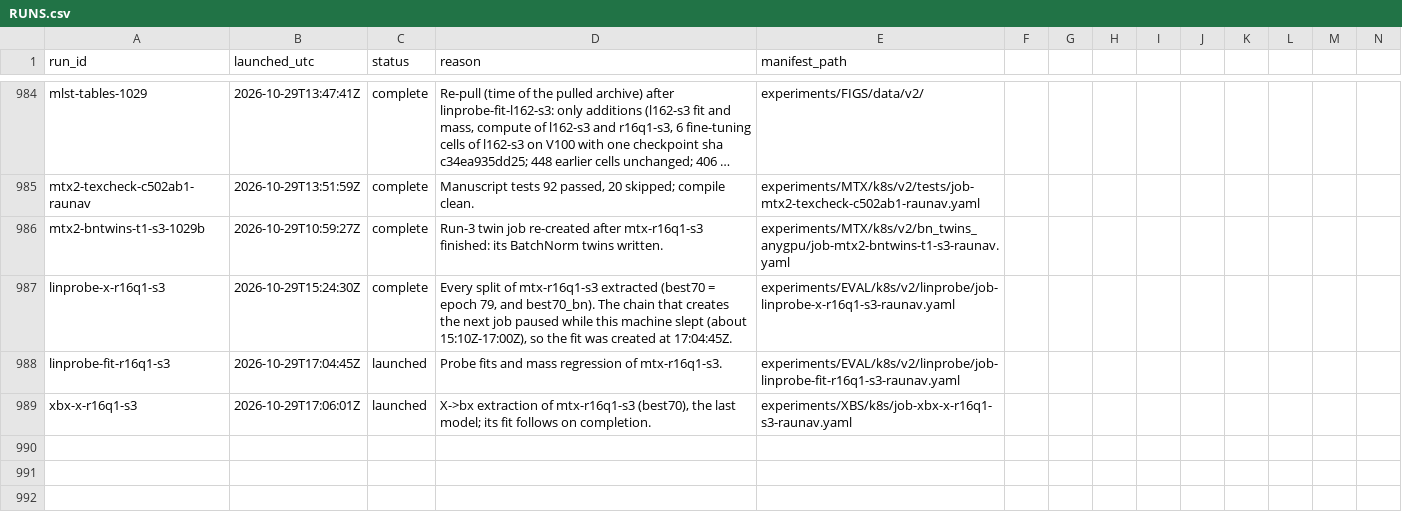
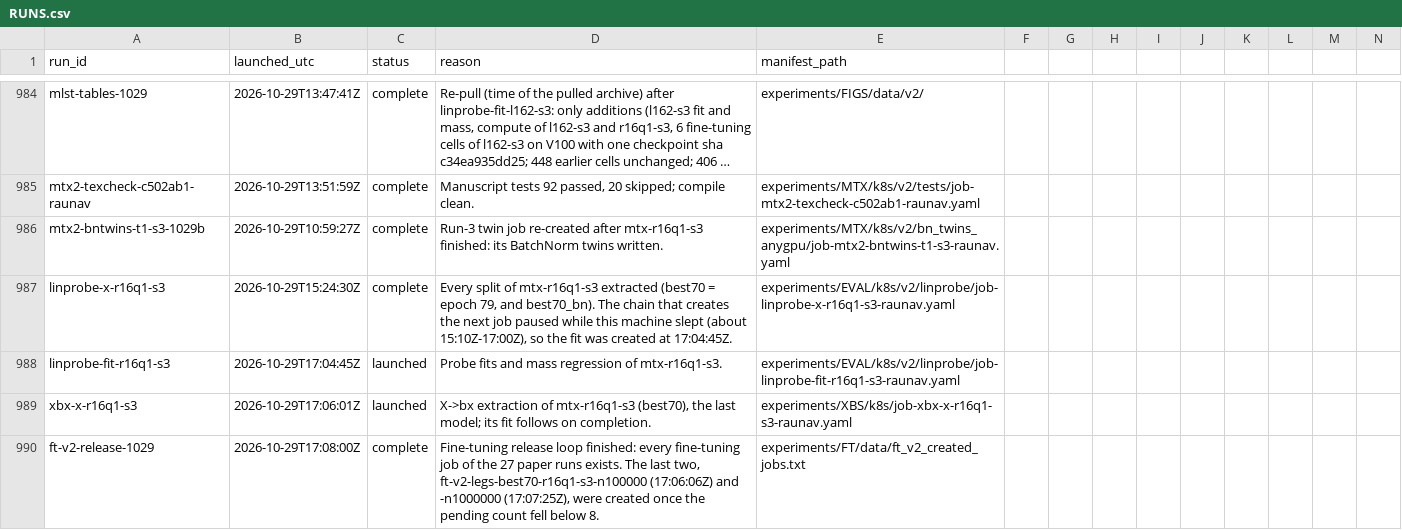
Before and after one commit to raunavm/transferlearningsophon, a CSV file: experiments/RUNS.csv, drawn as a sheet; only a part is shown, gaps mark what is left out; long unchanged cells end in …; rows hold the shown columns only; the diff names each change by its address in the sheet, - before the commit and + after, or states it on an @@ line.

Commit message:
ledger: every fine-tuning job created

```diff
--- a/experiments/RUNS.csv
+++ b/experiments/RUNS.csv
+row 990: ft-v2-release-1029 | 2026-10-29T17:08:00Z | complete | Fine-tuning release loop finished: every fine-tuning job of the 27 paper runs exists. The last two, ft-v2-legs-best70-r16q1-s3-n100000 (17:06:06Z) and -n1000000 (17:07:25Z), were created once the pending count fell below 8. | experiments/FT/data/ft_v2_created_jobs.txt
```
Also changed, not shown: 1 other file.
